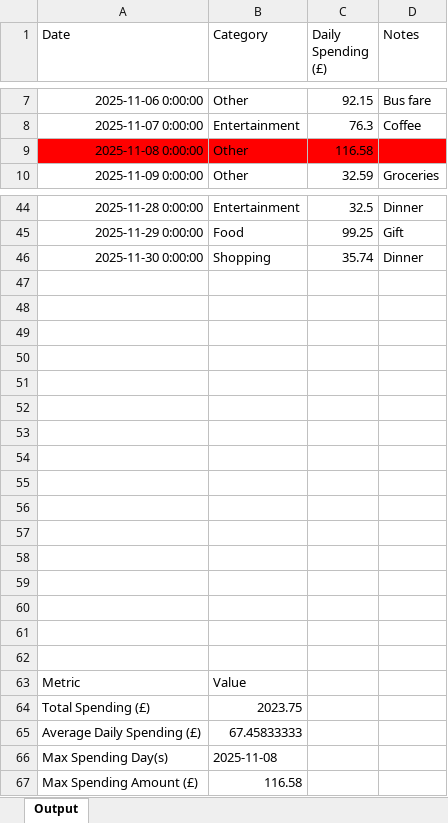
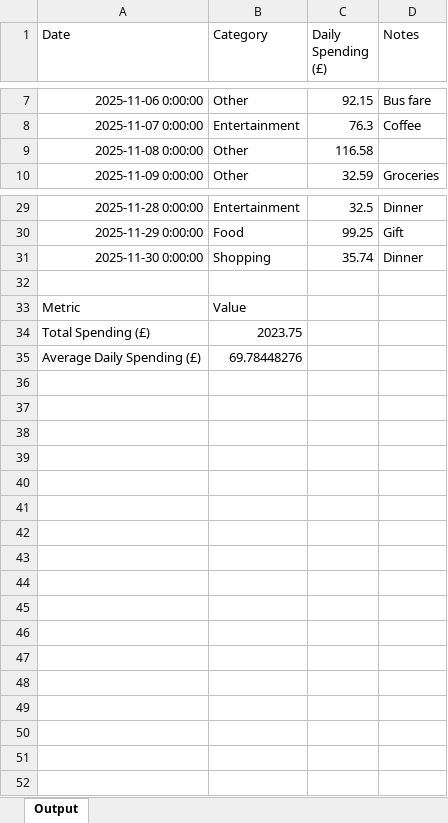
Before and after one commit to KunChen1110/SheetHero, an Excel workbook: artifacts/output/output.xlsx, sheet Output, drawn as a sheet; only a part is shown, gaps mark what is left out; values as stored, in another font and other column widths than the file's, no borders; removed rows and columns are numbered as before the commit, all else as after; the diff covers the shown part only; the diff names each change by its address in the sheet, - before the commit and + after, or states it on an @@ line.

Commit message:
fixed output path

```diff
--- a/artifacts/output/output.xlsx (sheet Output)
+++ b/artifacts/output/output.xlsx (sheet Output)
-A9:D9 fill: #FF0000
+A9:D9 fill: none
-row 48: (empty)
-row 49: (empty)
-row 50: (empty)
-row 51: (empty)
-row 52: (empty)
-row 53: (empty)
-row 54: (empty)
-row 55: (empty)
-row 56: (empty)
-row 57: (empty)
-row 58: (empty)
-row 59: (empty)
-row 60: (empty)
-row 61: (empty)
-row 62: (empty)
-B35 (Category): 67.45833333
+B35 (Category): 69.78448276
-row 66: Max Spending Day(s) | 2025-11-08
-row 67: Max Spending Amount (£) | 116.58
```
Also changed, not shown: 15 removed rows and 1 edited cell elsewhere in this sheet, artifacts/output/test1_output.xlsx, artifacts/output/test2_output.xlsx, 3 other files.
